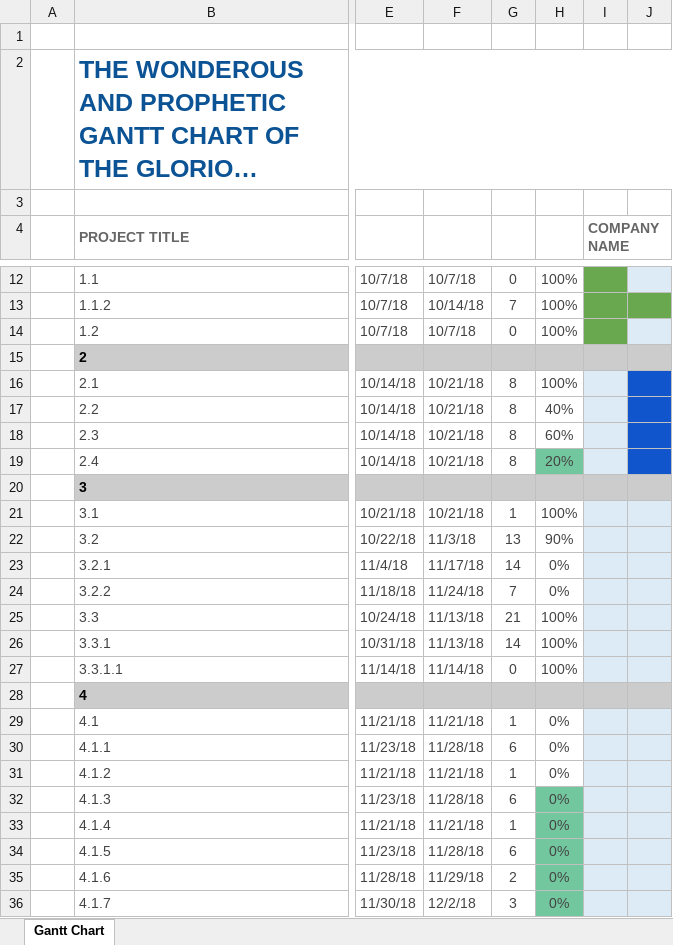
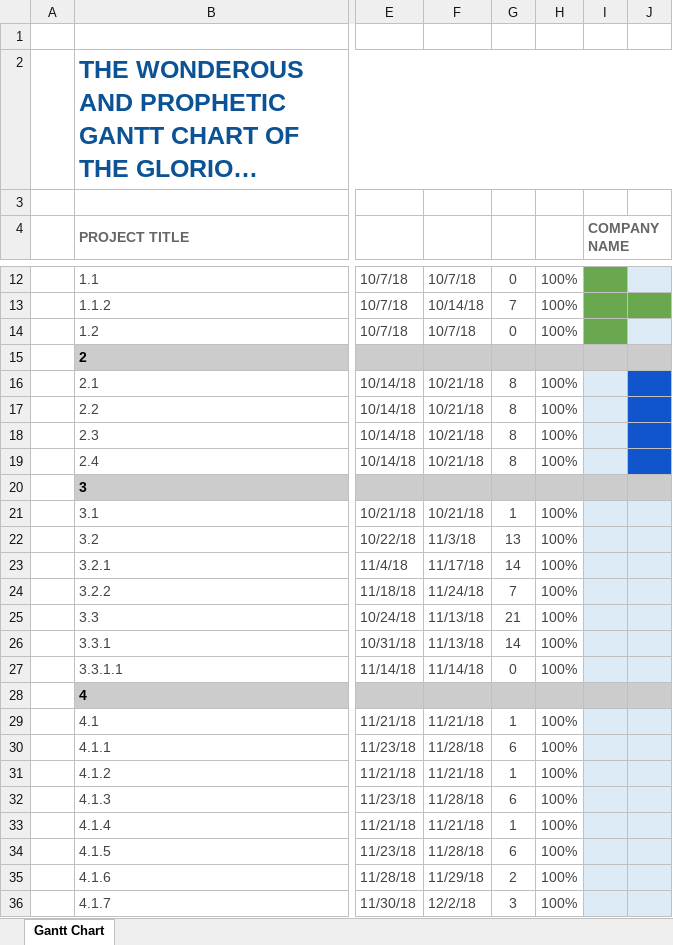
Before and after one commit to SJohnston95/ece411-practicum-1, an Excel workbook: docs/Gantt chart.xlsx, sheet Gantt Chart, drawn as a sheet; only a part is shown, gaps mark what is left out; long unchanged cells end in …; values as stored, in another font and other column widths than the file's, no borders; charts and pictures and conditional formats not drawn; the diff names each change by its address in the sheet, - before the commit and + after, or states it on an @@ line.

Commit message:
Updated Gantt Chart for presentation

```diff
--- a/docs/Gantt chart.xlsx (sheet Gantt Chart)
+++ b/docs/Gantt chart.xlsx (sheet Gantt Chart)
-H17: 40%
+H17: 100%
-H18: 60%
+H18: 100%
-H19: 20%
+H19: 100%
-H19 fill: #73C79E
+H19 fill: none
-H22: 90%
+H22: 100%
-H23:H24: 0%
+H23:H24: 100%
-H29:H36: 0%
+H29:H36: 100%
-H32:H36 fill: #73C79E
+H32:H36 fill: none
```
Also changed, not shown: charts or pictures.
